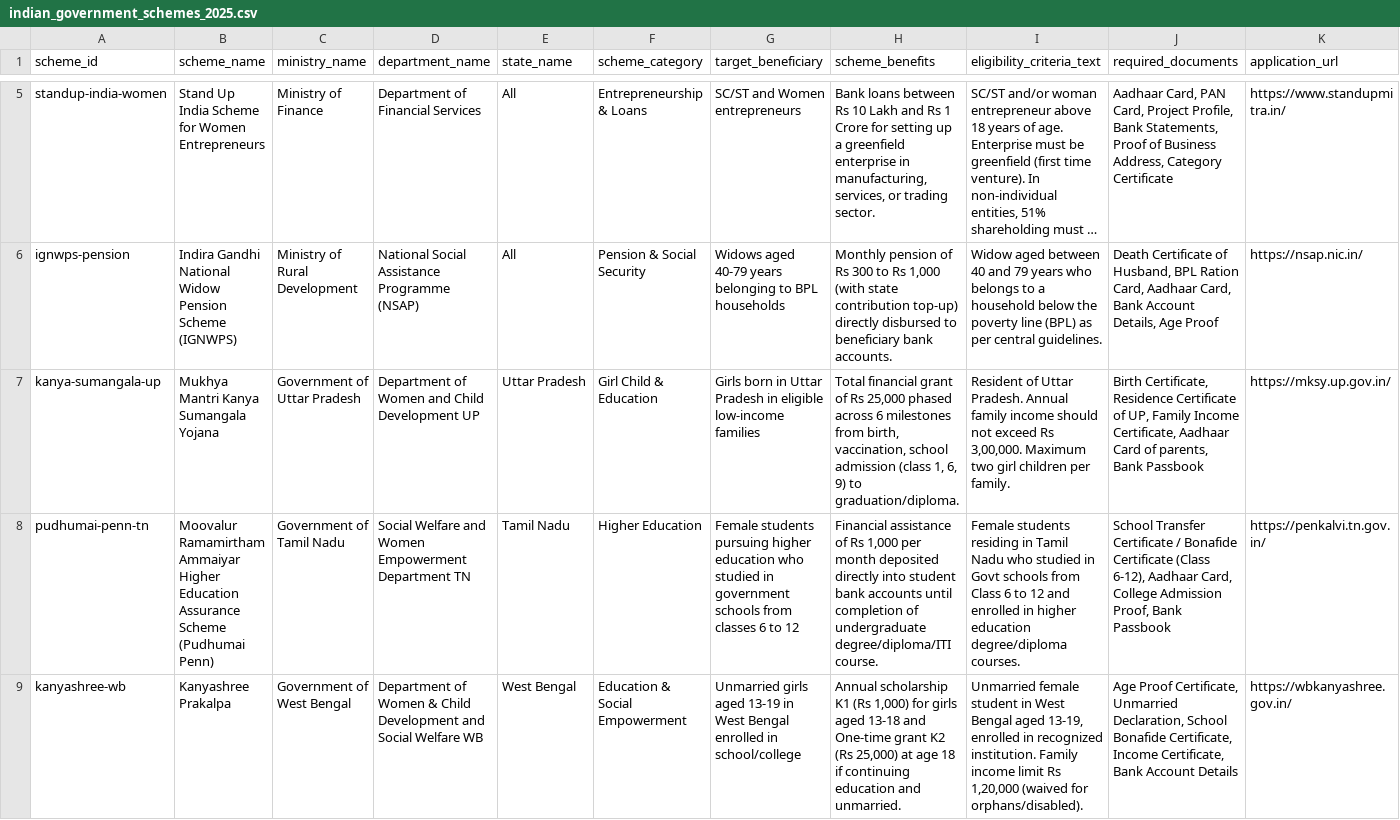
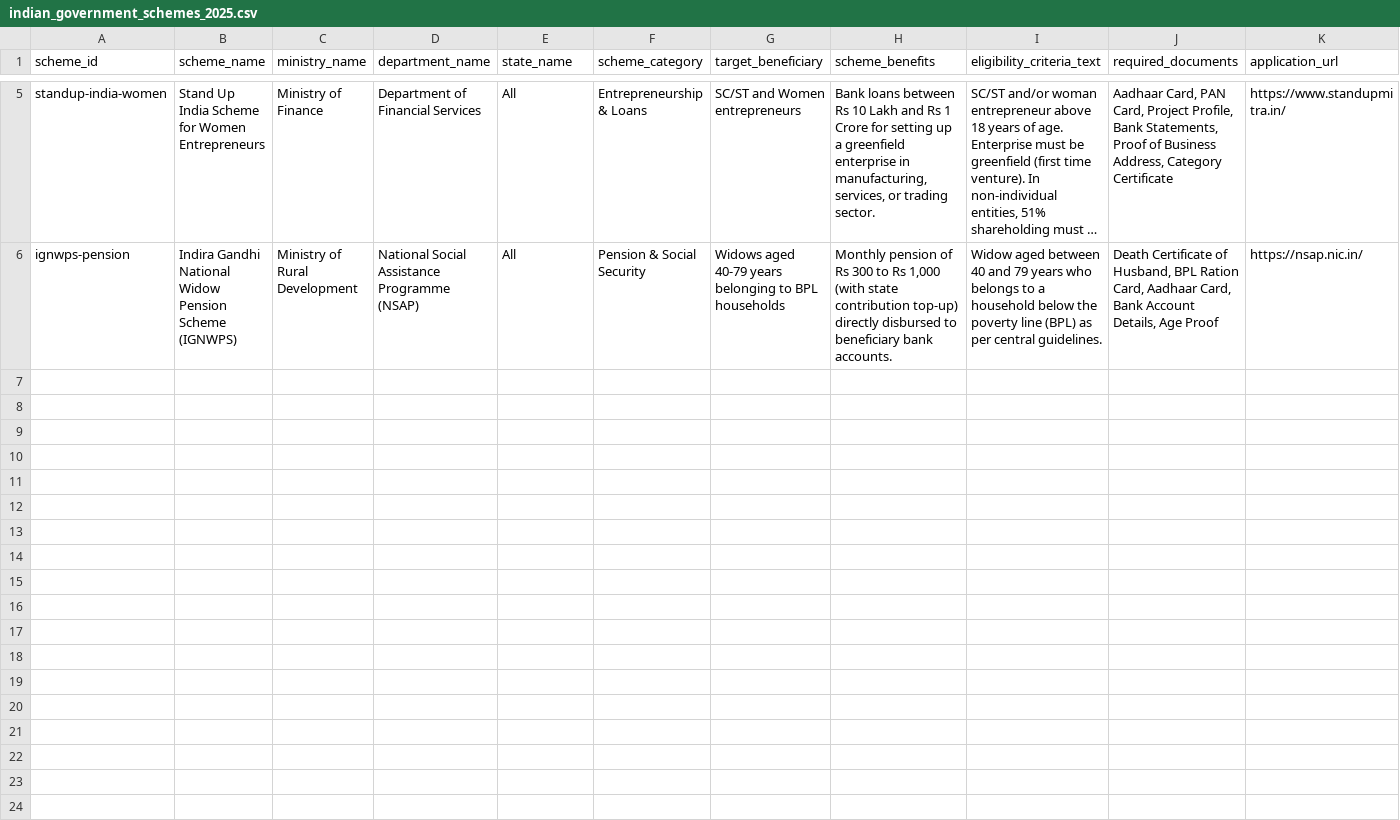
Before and after one commit to kiritka-jain/yojana-dvar, a CSV file: data/raw/indian_government_schemes_2025.csv, drawn as a sheet; only a part is shown, gaps mark what is left out; long unchanged cells end in …; rows hold the shown columns only; the diff covers the shown part only; the diff names each change by its address in the sheet, - before the commit and + after, or states it on an @@ line.

```diff
--- a/data/raw/indian_government_schemes_2025.csv
+++ b/data/raw/indian_government_schemes_2025.csv
-row 7: kanya-sumangala-up | Mukhya Mantri Kanya Sumangala Yojana | Government of Uttar Pradesh | Department of Women and Child Development UP | Uttar Pradesh | Girl Child & Education | Girls born in Uttar Pradesh in eligible low-income families | Total financial grant of Rs 25,000 phased across 6 milestones from birth, vaccination, school admission (class 1, 6, 9) to graduation/diploma. | Resident of Uttar Pradesh. Annual family income should not exceed Rs 3,00,000. Maximum two girl children per family. | Birth Certificate, Residence Certificate of UP, Family Income Certificate, Aadhaar Card of parents, Bank Passbook | https://mksy.up.gov.in/
-row 8: pudhumai-penn-tn | Moovalur Ramamirtham Ammaiyar Higher Education Assurance Scheme (Pudhumai Penn) | Government of Tamil Nadu | Social Welfare and Women Empowerment Department TN | Tamil Nadu | Higher Education | Female students pursuing higher education who studied in government schools from classes 6 to 12 | Financial assistance of Rs 1,000 per month deposited directly into student bank accounts until completion of undergraduate degree/diploma/ITI course. | Female students residing in Tamil Nadu who studied in Govt schools from Class 6 to 12 and enrolled in higher education degree/diploma courses. | School Transfer Certificate / Bonafide Certificate (Class 6-12), Aadhaar Card, College Admission Proof, Bank Passbook | https://penkalvi.tn.gov.in/
-row 9: kanyashree-wb | Kanyashree Prakalpa | Government of West Bengal | Department of Women & Child Development and Social Welfare WB | West Bengal | Education & Social Empowerment | Unmarried girls aged 13-19 in West Bengal enrolled in school/college | Annual scholarship K1 (Rs 1,000) for girls aged 13-18 and One-time grant K2 (Rs 25,000) at age 18 if continuing education and unmarried. | Unmarried female student in West Bengal aged 13-19, enrolled in recognized institution. Family income limit Rs 1,20,000 (waived for orphans/disabled). | Age Proof Certificate, Unmarried Declaration, School Bonafide Certificate, Income Certificate, Bank Account Details | https://wbkanyashree.gov.in/
```
Also changed, not shown: 2 removed rows elsewhere in this file, 3 other files.
